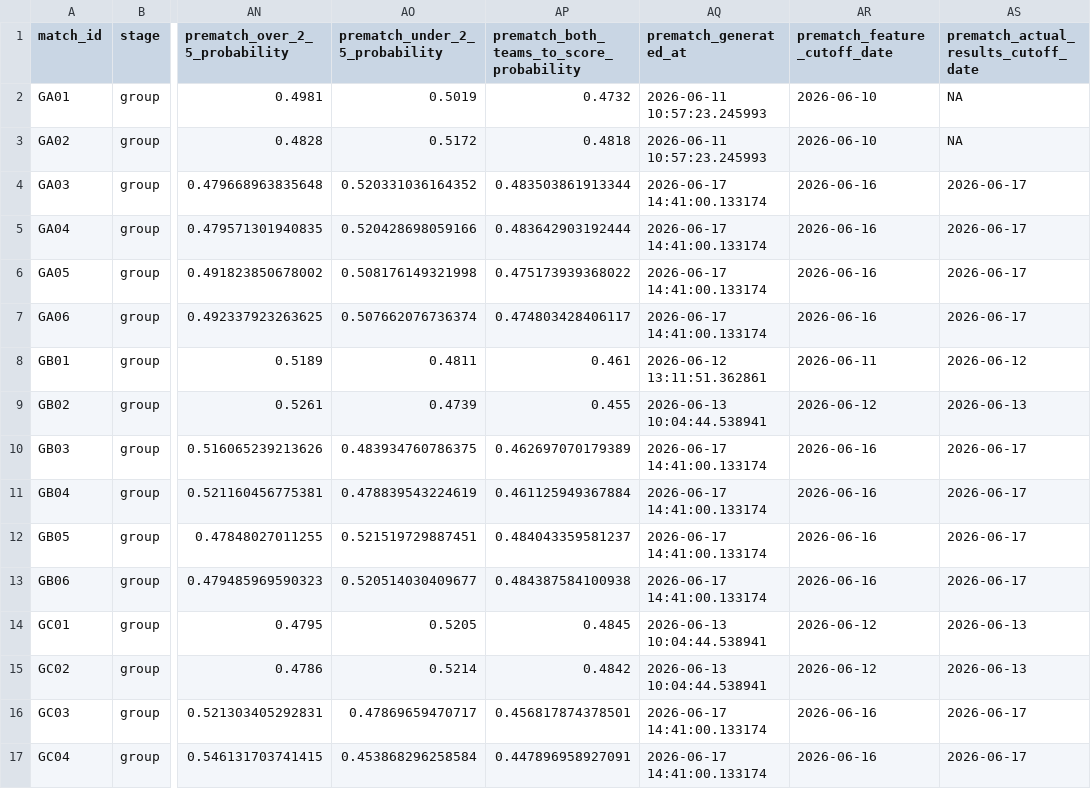
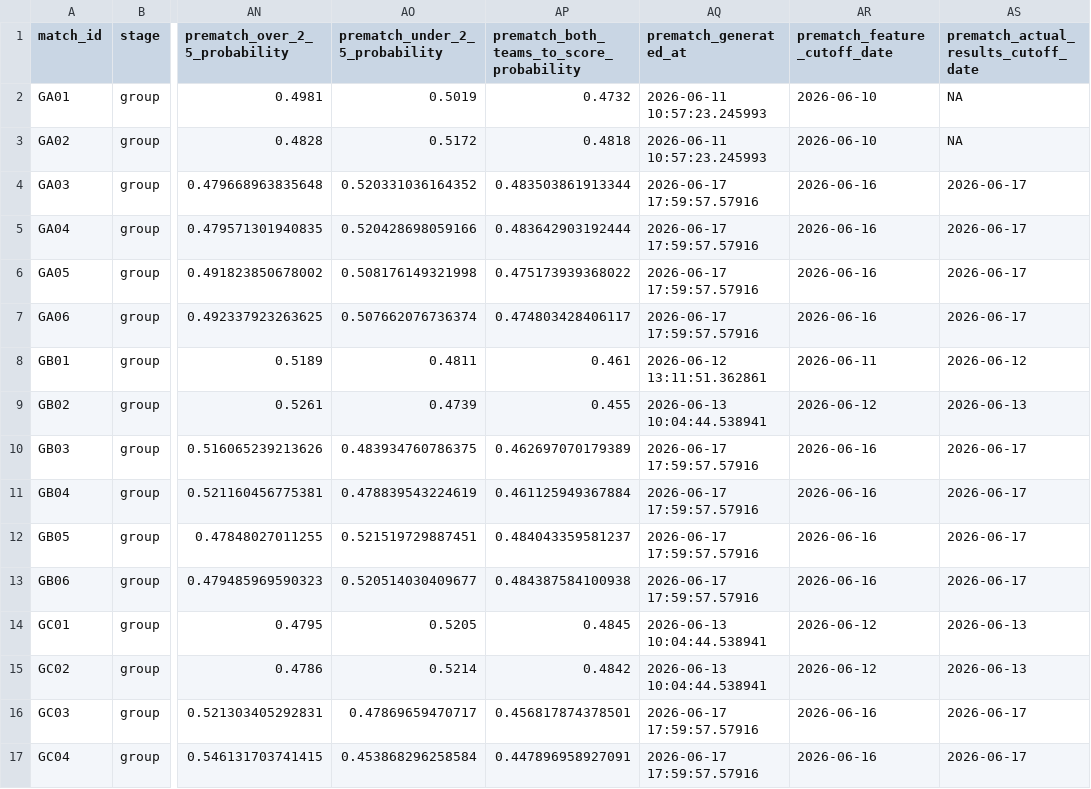
Before and after one commit to DavidZenz/xGelo, a CSV file: outputs/dashboard/worldcup_match_forecasts.csv, drawn as a sheet; only a part is shown, gaps mark what is left out; the diff covers the shown part only; the diff names each change by its address in the sheet, - before the commit and + after, or states it on an @@ line.

```diff
--- a/outputs/dashboard/worldcup_match_forecasts.csv
+++ b/outputs/dashboard/worldcup_match_forecasts.csv
-AQ4:AQ7 (prematch_generated_at): 2026-06-17 14:41:00.133174
+AQ4:AQ7 (prematch_generated_at): 2026-06-17 17:59:57.57916
-AQ10:AQ13 (prematch_generated_at): 2026-06-17 14:41:00.133174
+AQ10:AQ13 (prematch_generated_at): 2026-06-17 17:59:57.57916
-AQ16:AQ17 (prematch_generated_at): 2026-06-17 14:41:00.133174
+AQ16:AQ17 (prematch_generated_at): 2026-06-17 17:59:57.57916
```
Also changed, not shown: 42 edited cells elsewhere in this file, outputs/dashboard/worldcup_bracket_paths.csv, outputs/dashboard/worldcup_bracket_prematch_forecasts.csv, 11 other files.
